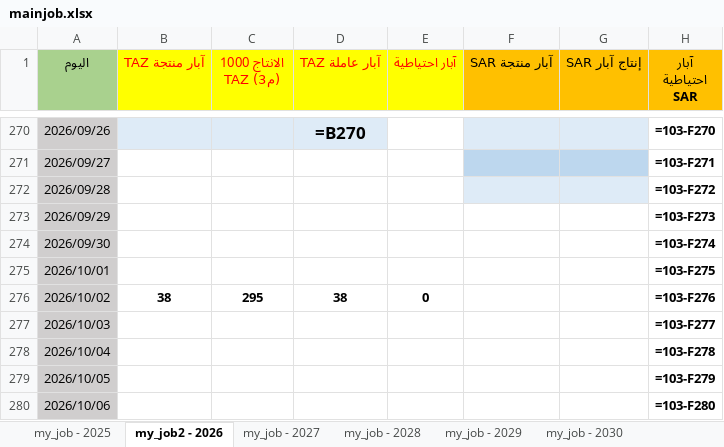
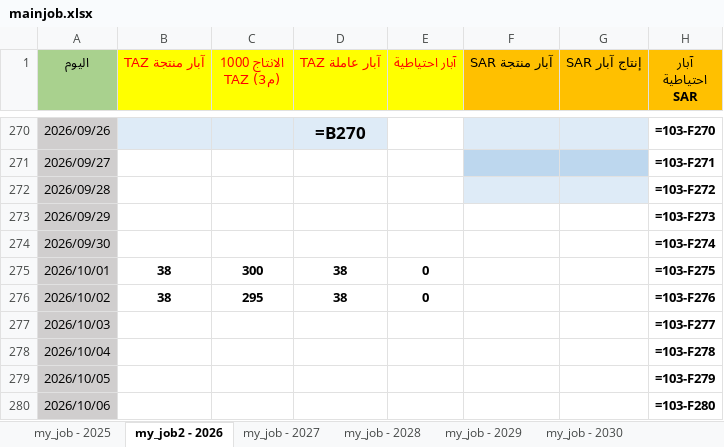
Before and after one commit to nasserab965-art/ajdabiya-control-system, an Excel workbook: mainjob.xlsx, sheet my_job2 - 2026, drawn as a sheet; only a part is shown, gaps mark what is left out; values as stored, in another font and other column widths than the file's, no borders; formulas without a stored value are shown as written; table styles not drawn; the diff names each change by its address in the sheet, - before the commit and + after, or states it on an @@ line.

Commit message:
تحديث تلقائي: mainjob.xlsx - 2026-10-26 20:35

```diff
--- a/mainjob.xlsx (sheet my_job2 - 2026)
+++ b/mainjob.xlsx (sheet my_job2 - 2026)
-B275 (آبار منتجة TAZ): (empty)
+B275 (آبار منتجة TAZ): 38
-C275 (الانتاج 1000 (م3) TAZ): (empty)
+C275 (الانتاج 1000 (م3) TAZ): 300
-D275 (آبار عاملة TAZ): (empty)
+D275 (آبار عاملة TAZ): 38
-E275 (آبار احتياطية): (empty)
+E275 (آبار احتياطية): 0
```
